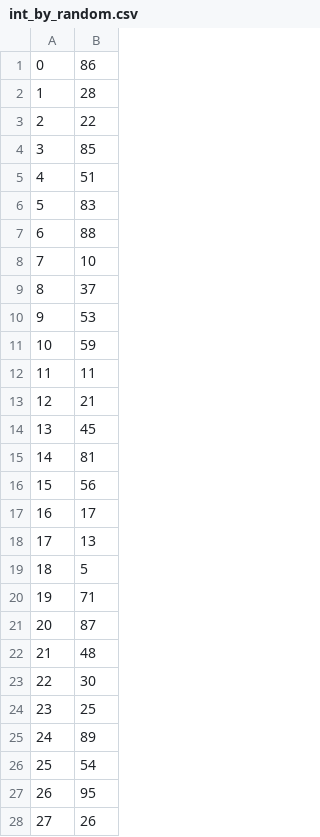
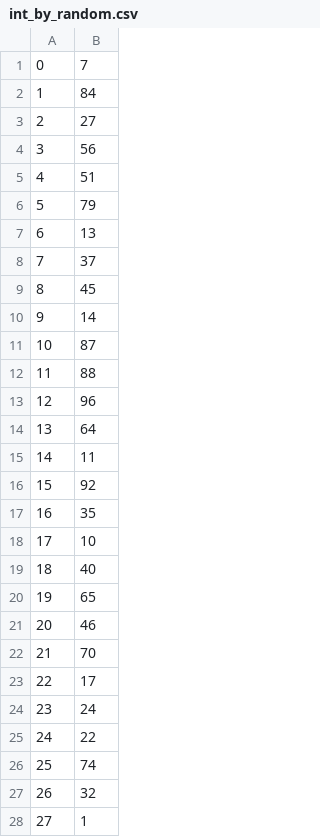
Before and after one commit to amirsultanov/DV, a CSV file: MAI3/int_by_random.csv, drawn as a sheet; only a part is shown; the diff covers the shown part only.

```diff
--- a/MAI3/int_by_random.csv
+++ b/MAI3/int_by_random.csv
@@ -1,28 +1,28 @@
-0;86;
-1;28;
-2;22;
-3;85;
+0;7;
+1;84;
+2;27;
+3;56;
 4;51;
-5;83;
-6;88;
-7;10;
-8;37;
-9;53;
-10;59;
-11;11;
-12;21;
-13;45;
-14;81;
-15;56;
-16;17;
-17;13;
-18;5;
-19;71;
-20;87;
-21;48;
-22;30;
-23;25;
-24;89;
-25;54;
-26;95;
-27;26;
+5;79;
+6;13;
+7;37;
+8;45;
+9;14;
+10;87;
+11;88;
+12;96;
+13;64;
+14;11;
+15;92;
+16;35;
+17;10;
+18;40;
+19;65;
+20;46;
+21;70;
+22;17;
+23;24;
+24;22;
+25;74;
+26;32;
+27;1;
```
Also changed, not shown: 71 edited cells elsewhere in this file, MAI3/double_by_ascending.csv, MAI3/double_by_descending.csv, 5 other files.
